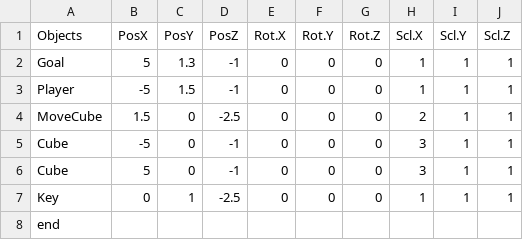
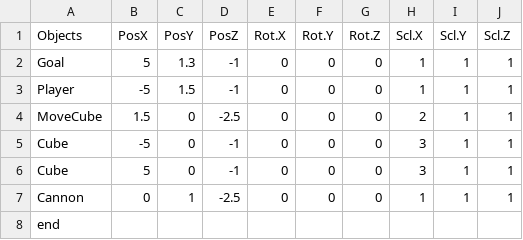
Before and after one commit to Taguchi041621/Shado, a CSV file: GameA18/media/CSV/Stage_0.csv, drawn as a sheet.

```diff
--- a/GameA18/media/CSV/Stage_0.csv
+++ b/GameA18/media/CSV/Stage_0.csv
@@ -6,3 +6,3 @@ Cube,-5,0,-1,0,0,0,3,1,1
 Cube,5,0,-1,0,0,0,3,1,1
-Key,0,1,-2.5,0,0,0,1,1,1
+Cannon,0,1,-2.5,0,0,0,1,1,1
 end,,,,,,,,,
```
Also changed, not shown: 2 other files.
